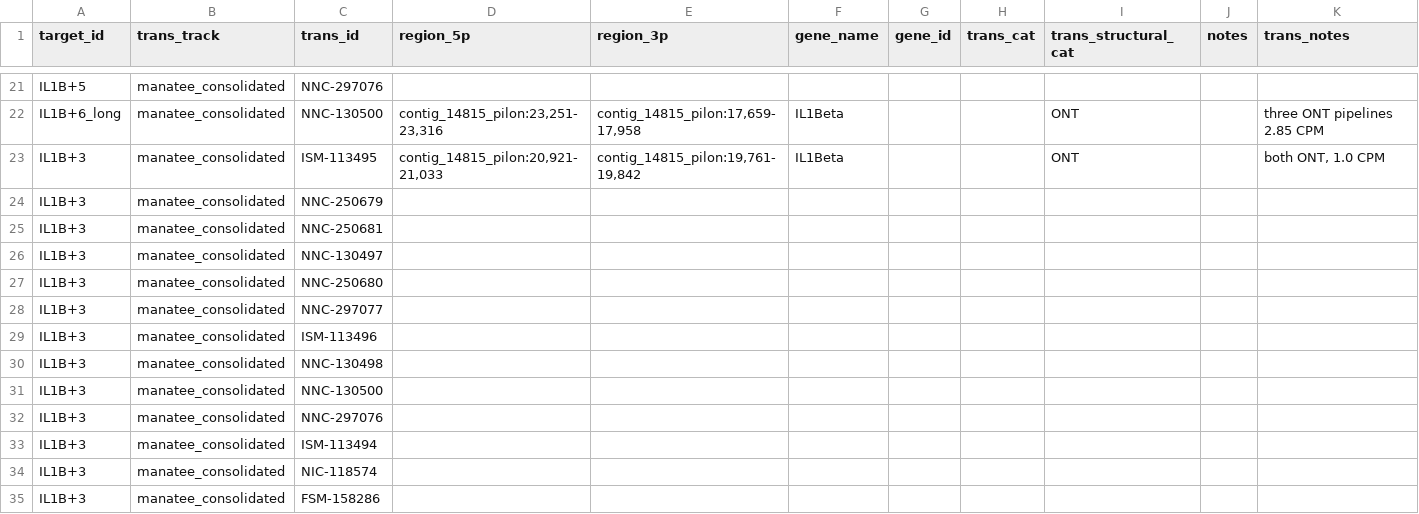
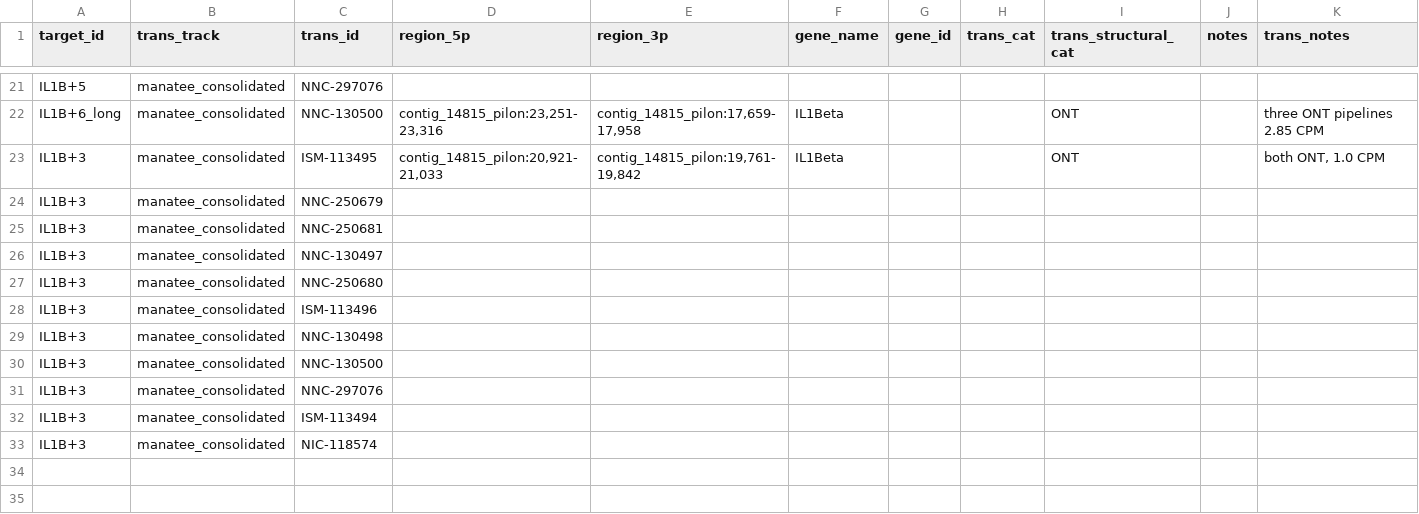
Before and after one commit to LRGASP/primer-design, a TSV file: runs/manatee/specs/manatee_target_primers.2022-09-10.tsv, drawn as a sheet; only a part is shown, gaps mark what is left out.

Commit message:
removed bad manatee

```diff
--- a/runs/manatee/specs/manatee_target_primers.2022-09-10.tsv
+++ b/runs/manatee/specs/manatee_target_primers.2022-09-10.tsv
@@ -27,3 +27,2 @@ IL1B+3	manatee_consolidated	NNC-130497
 IL1B+3	manatee_consolidated	NNC-250680								
-IL1B+3	manatee_consolidated	NNC-297077								
 IL1B+3	manatee_consolidated	ISM-113496								
@@ -34,2 +33 @@ IL1B+3	manatee_consolidated	ISM-113494
 IL1B+3	manatee_consolidated	NIC-118574								
-IL1B+3	manatee_consolidated	FSM-158286								
```
Also changed, not shown: 1 other file.
